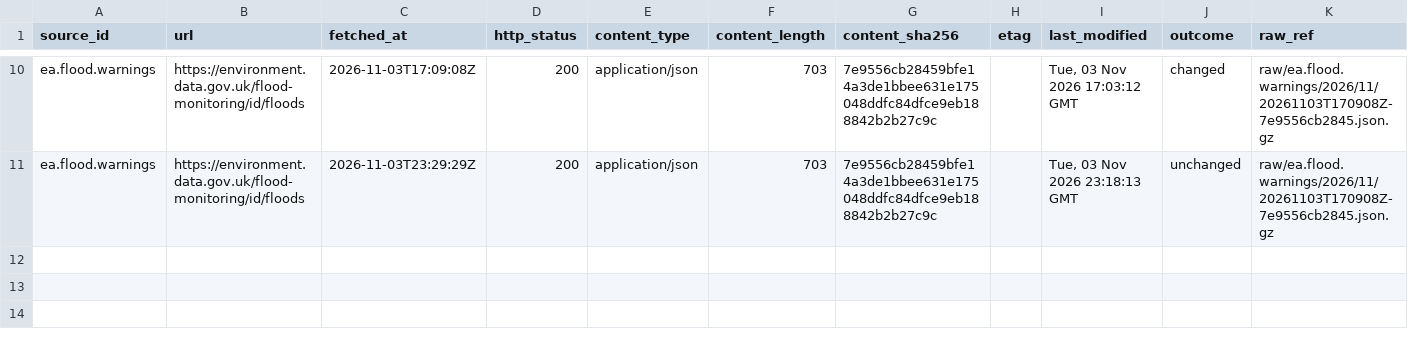
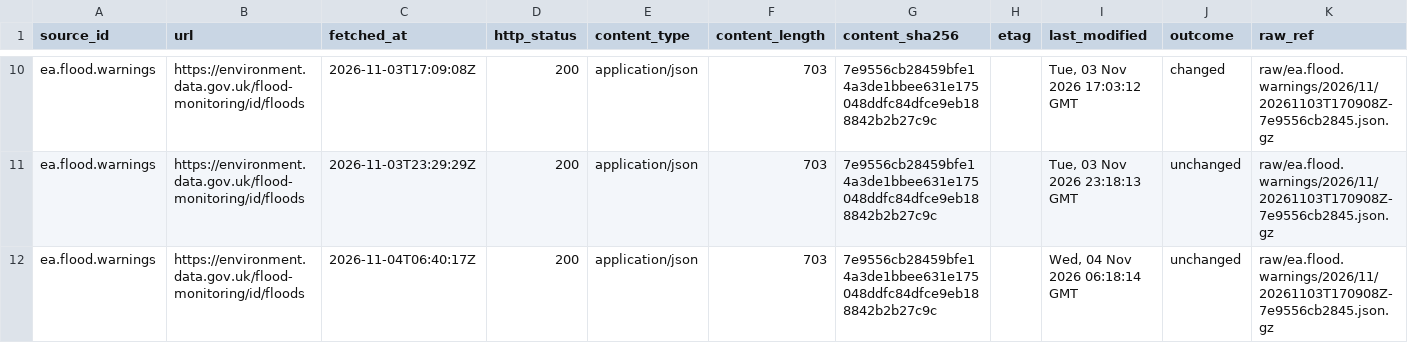
Before and after one commit to q3dresearch/wss-flood-warnings, a CSV file: manifest/ea.flood.warnings/2026-11.csv, drawn as a sheet; only a part is shown, gaps mark what is left out; rows hold the shown columns only; the diff names each change by its address in the sheet, - before the commit and + after, or states it on an @@ line.

```diff
--- a/manifest/ea.flood.warnings/2026-11.csv
+++ b/manifest/ea.flood.warnings/2026-11.csv
+row 12: ea.flood.warnings | https://environment.data.gov.uk/flood-monitoring/id/floods | 2026-11-04T06:40:17Z | 200 | application/json | 703 | 7e9556cb28459bfe14a3de1bbee631e175048ddfc84dfce9eb188842b2b27c9c |  | Wed, 04 Nov 2026 06:18:14 GMT | unchanged | raw/ea.flood.warnings/2026/11/20261103T170908Z-7e9556cb2845.json.gz
```
Also changed, not shown: 1 other file.
